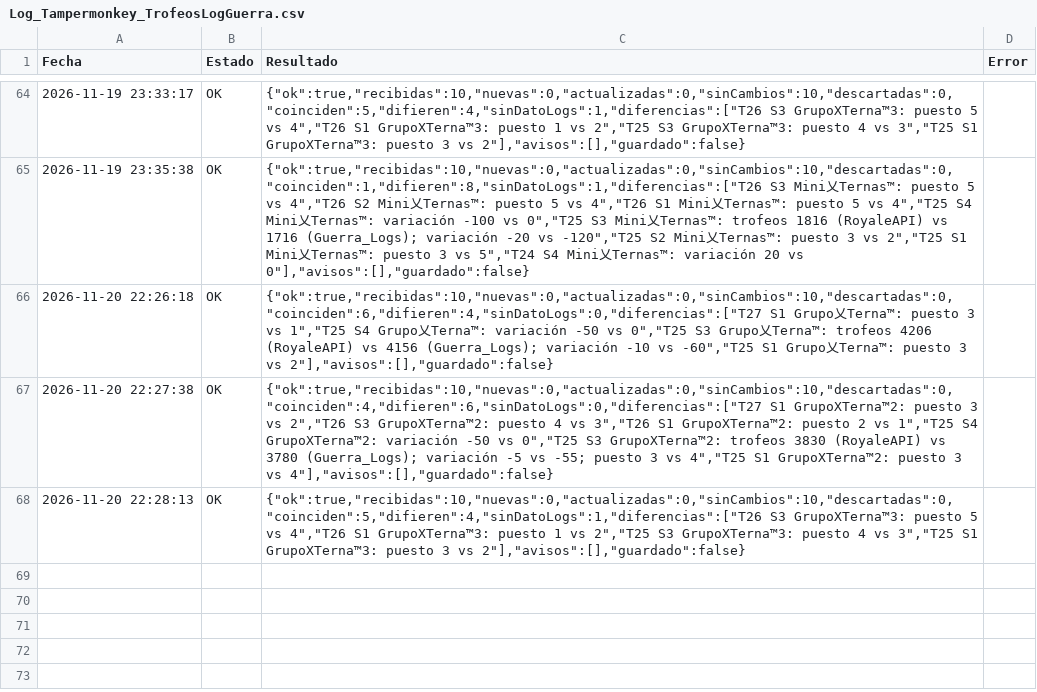
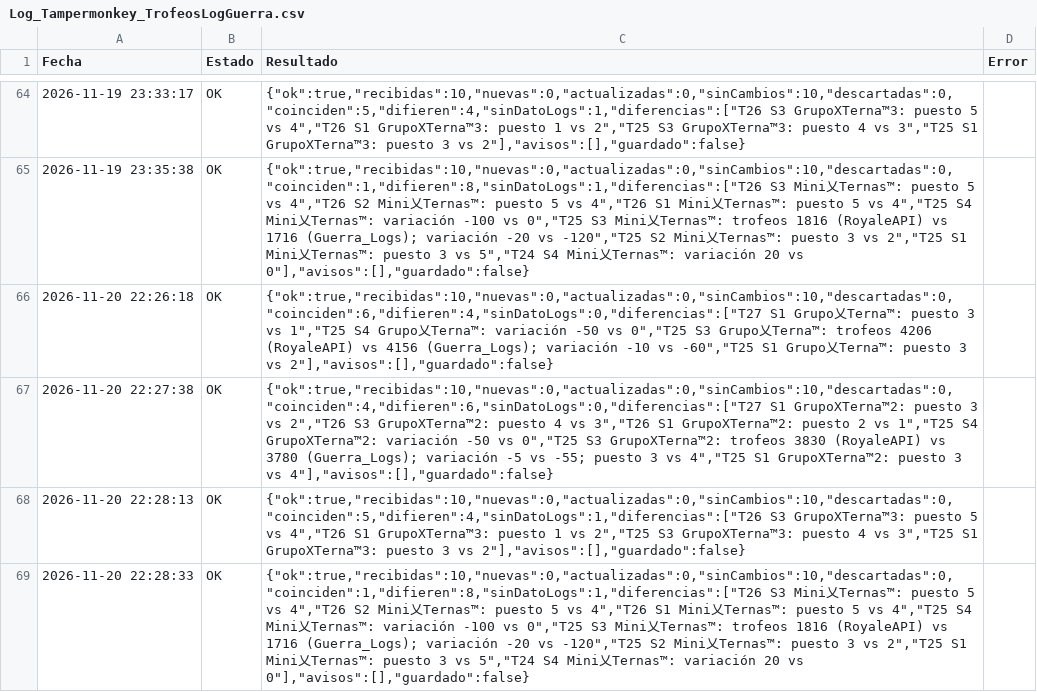
Before and after one commit to GrupoTerna/Backend, a CSV file: Datos descargados/CSV/Tampermonkey/Log_Tampermonkey_TrofeosLogGuerra.csv, drawn as a sheet; only a part is shown, gaps mark what is left out; the diff names each change by its address in the sheet, - before the commit and + after, or states it on an @@ line.

```diff
--- a/Datos descargados/CSV/Tampermonkey/Log_Tampermonkey_TrofeosLogGuerra.csv
+++ b/Datos descargados/CSV/Tampermonkey/Log_Tampermonkey_TrofeosLogGuerra.csv
+row 69: 2026-11-20 22:28:33 | OK | {"ok":true,"recibidas":10,"nuevas":0,"actualizadas":0,"sinCambios":10,"descartadas":0,"coinciden":1,"difieren":8,"sinDatoLogs":1,"diferencias":["T26 S3 Mini乂Ternas™: puesto 5 vs 4","T26 S2 Mini乂Ternas™: puesto 5 vs 4","T26 S1 Mini乂Ternas™: puesto 5 vs 4","T25 S4 Mini乂Ternas™: variación -100 vs 0","T25 S3 Mini乂Ternas™: trofeos 1816 (RoyaleAPI) vs 1716 (Guerra_Logs); variación -20 vs -120","T25 S2 Mini乂Ternas™: puesto 3 vs 2","T25 S1 Mini乂Ternas™: puesto 3 vs 5","T24 S4 Mini乂Ternas™: variación 20 vs 0"],"avisos":[],"guardado":false}
```
Also changed, not shown: Datos descargados/CSV/Tampermonkey/Log_Tampermonkey_HistorialGuerra.csv, 1 other file.
